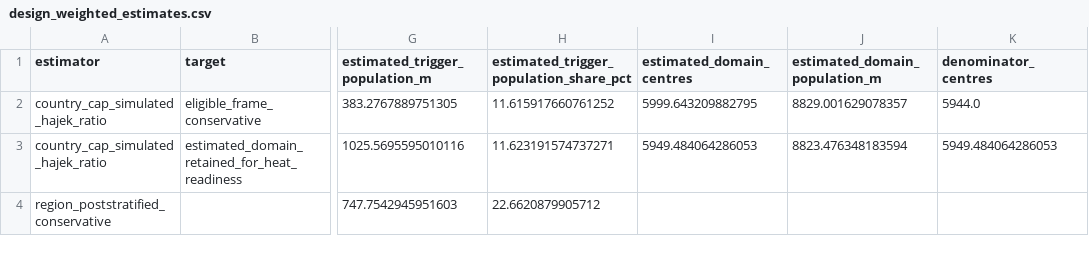
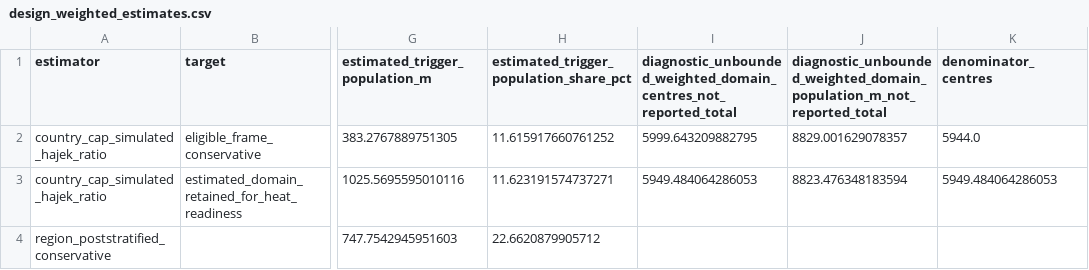
Before and after one commit to Johnsonlijian/overture-heat-adaptation-evidence, a CSV file: data/source_data/design_weighted_ucdb/design_weighted_estimates.csv, drawn as a sheet; only a part is shown, gaps mark what is left out; the diff names each change by its address in the sheet, - before the commit and + after, or states it on an @@ line.

Commit message:
Clean double-anonymous code and source-data package

```diff
--- a/data/source_data/design_weighted_ucdb/design_weighted_estimates.csv
+++ b/data/source_data/design_weighted_ucdb/design_weighted_estimates.csv
-I1: estimated_domain_centres
+I1: diagnostic_unbounded_weighted_domain_centres_not_reported_total
-J1: estimated_domain_population_m
+J1: diagnostic_unbounded_weighted_domain_population_m_not_reported_total
```
Also changed, not shown: DATASETS_AND_LINKS.csv, data/source_data/DATASETS_AND_LINKS.csv, 6 other files.
